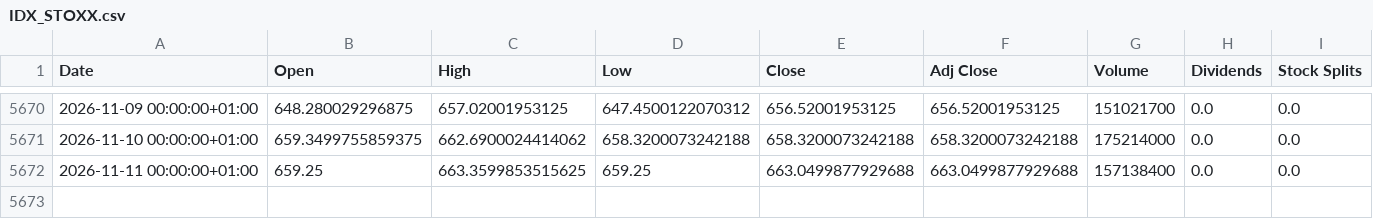
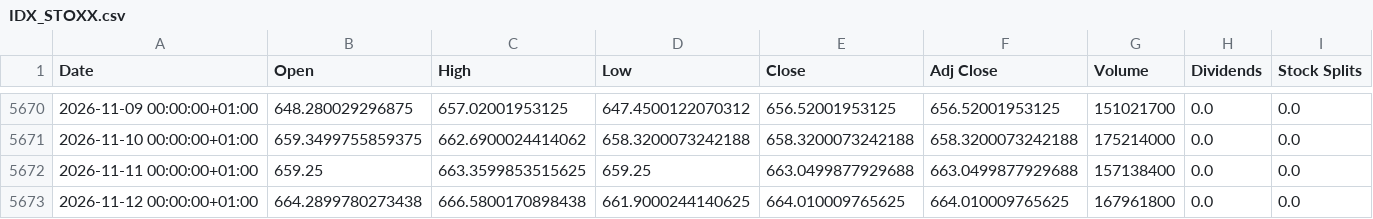
Before and after one commit to summitsx77/Stx-Data, a CSV file: data/yahoo/IDX_STOXX.csv, drawn as a sheet; only a part is shown, gaps mark what is left out; the diff names each change by its address in the sheet, - before the commit and + after, or states it on an @@ line.

```diff
--- a/data/yahoo/IDX_STOXX.csv
+++ b/data/yahoo/IDX_STOXX.csv
+row 5673: 2026-11-12 00:00:00+01:00 | 664.2899780273438 | 666.5800170898438 | 661.9000244140625 | 664.010009765625 | 664.010009765625 | 167961800 | 0.0 | 0.0
```
Also changed, not shown: data/yahoo/EXH4.DE.csv, data/yahoo/EXH7.DE.csv, 22 other files.
